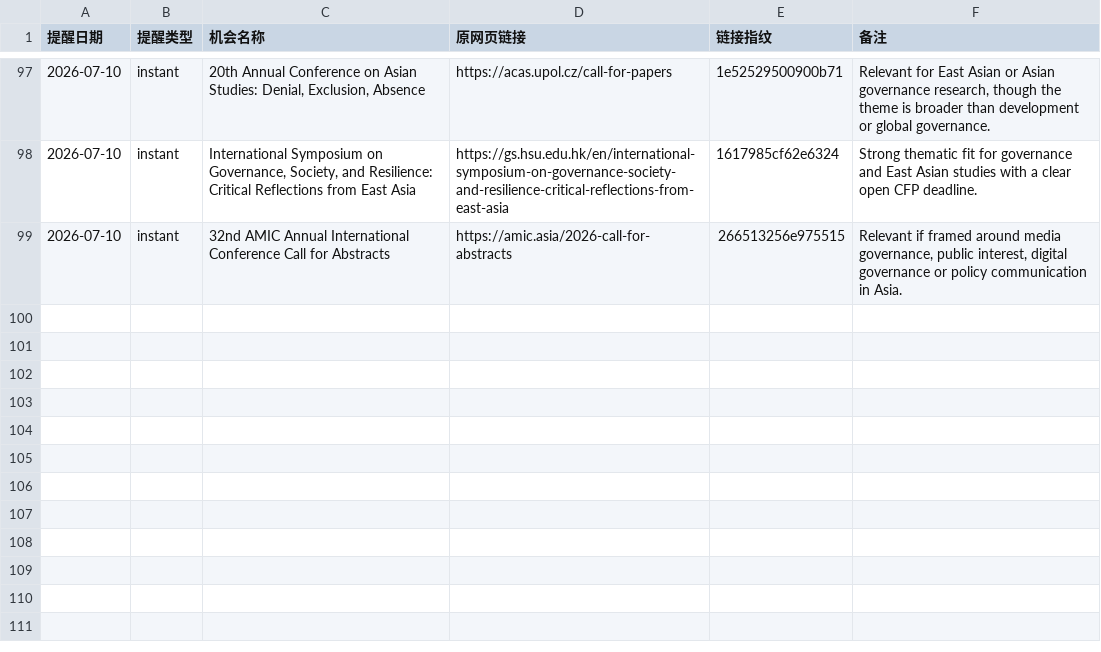
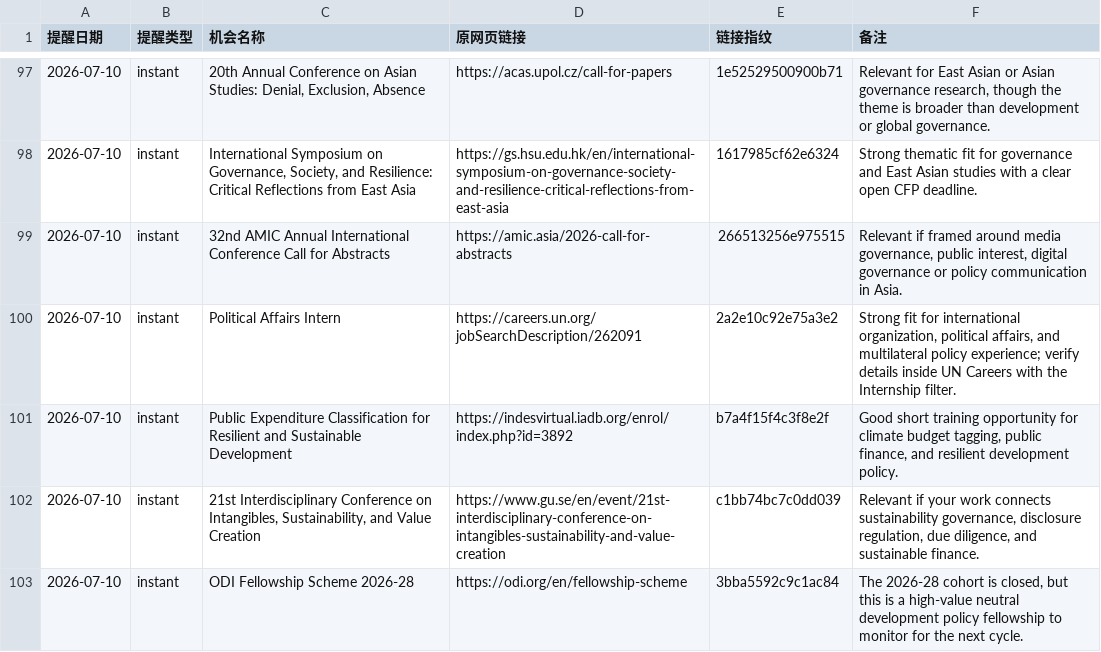
Before and after one commit to neoxyz-99/Opportunities_dashboard, a CSV file: 05-历史记录/已提醒链接.csv, drawn as a sheet; only a part is shown, gaps mark what is left out.

```diff
--- a/05-历史记录/已提醒链接.csv
+++ b/05-历史记录/已提醒链接.csv
@@ -99 +99,5 @@
 2026-07-10,instant,32nd AMIC Annual International Conference Call for Abstracts,https://amic.asia/2026-call-for-abstracts,266513256e975515,"Relevant if framed around media governance, public interest, digital governance or policy communication in Asia."
+2026-07-10,instant,Political Affairs Intern,https://careers.un.org/jobSearchDescription/262091,2a2e10c92e75a3e2,"Strong fit for international organization, political affairs, and multilateral policy experience; verify details inside UN Careers with the Internship filter."
+2026-07-10,instant,Public Expenditure Classification for Resilient and Sustainable Development,https://indesvirtual.iadb.org/enrol/index.php?id=3892,b7a4f15f4c3f8e2f,"Good short training opportunity for climate budget tagging, public finance, and resilient development policy."
+2026-07-10,instant,"21st Interdisciplinary Conference on Intangibles, Sustainability, and Value Creation",https://www.gu.se/en/event/21st-interdisciplinary-conference-on-intangibles-sustainability-and-value-creation,c1bb74bc7c0dd039,"Relevant if your work connects sustainability governance, disclosure regulation, due diligence, and sustainable finance."
+2026-07-10,instant,ODI Fellowship Scheme 2026-28,https://odi.org/en/fellowship-scheme,3bba5592c9c1ac84,"The 2026-28 cohort is closed, but this is a high-value neutral development policy fellowship to monitor for the next cycle."
```
Also changed, not shown: 04-数据库/机会数据库.csv, 2 other files.
